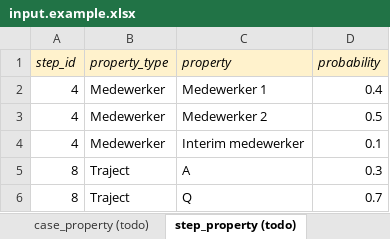
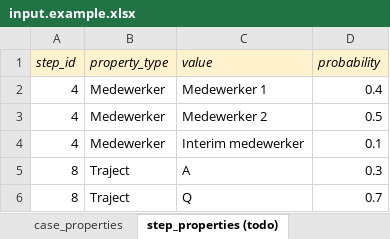
Before and after one commit to dimitrivdp/generate-process-mining-data, an Excel workbook: input.example.xlsx, sheet step_properties (todo), drawn as a sheet; values as stored, in another font and other column widths than the file's, no borders; the diff names each change by its address in the sheet, - before the commit and + after, or states it on an @@ line.

Commit message:
Implement case properties (Excel, code and output)

```diff
--- a/input.example.xlsx (sheet step_properties (todo))
+++ b/input.example.xlsx (sheet step_properties (todo))
-sheet tab: case_property (todo)
+sheet tab: case_properties
-sheet tab: step_property (todo)
+sheet tab: step_properties (todo)
-C1: property
+C1: value
```
Also changed, not shown: sheet case_properties, sheet steps, other sheet tabs, 4 other files.
